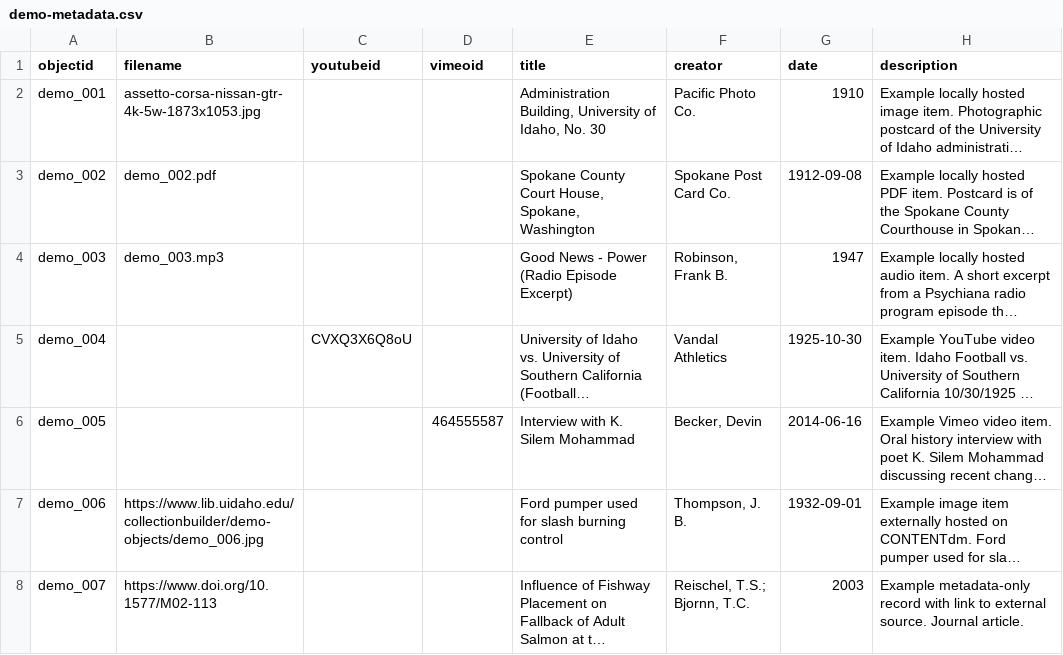
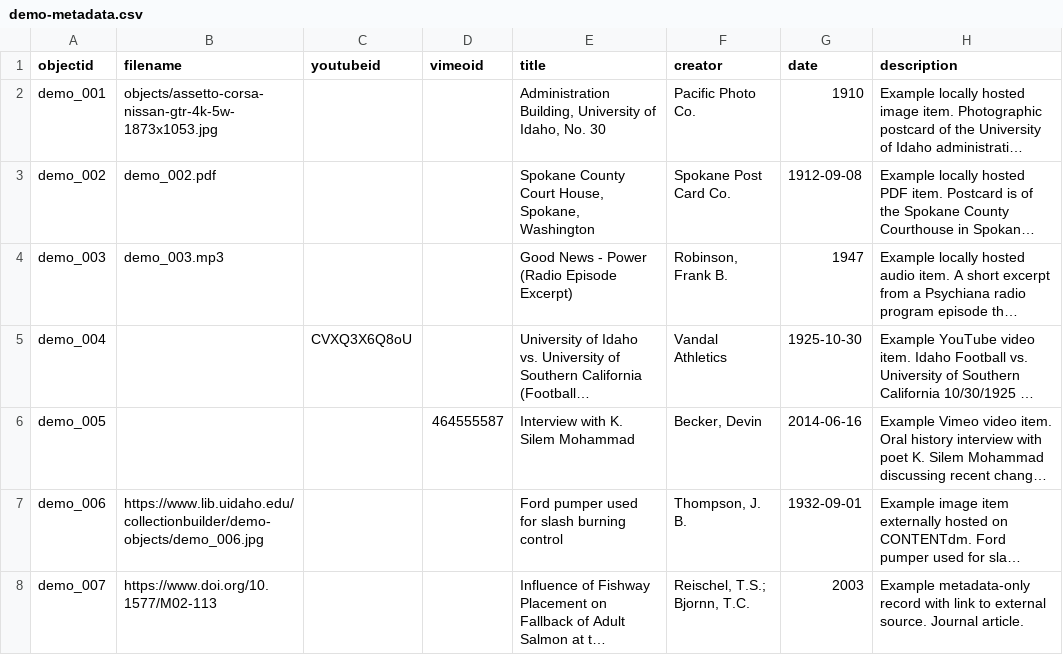
Before and after one commit to 26-00175jgariem-dotcom/ariem-demo, a CSV file: _data/demo-metadata.csv, drawn as a sheet; only a part is shown; long unchanged cells end in …; the diff names each change by its address in the sheet, - before the commit and + after, or states it on an @@ line.

Commit message:
Add files via upload

```diff
--- a/_data/demo-metadata.csv
+++ b/_data/demo-metadata.csv
-B2 (filename): assetto-corsa-nissan-gtr-4k-5w-1873x1053.jpg
+B2 (filename): objects/assetto-corsa-nissan-gtr-4k-5w-1873x1053.jpg
```
